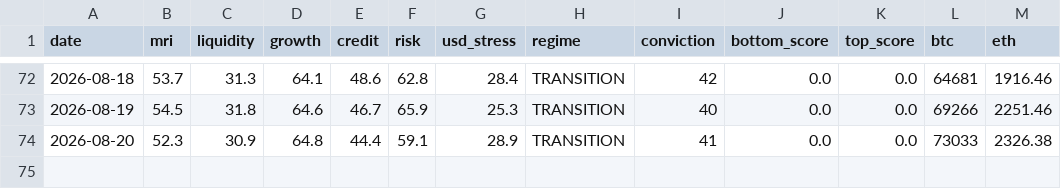
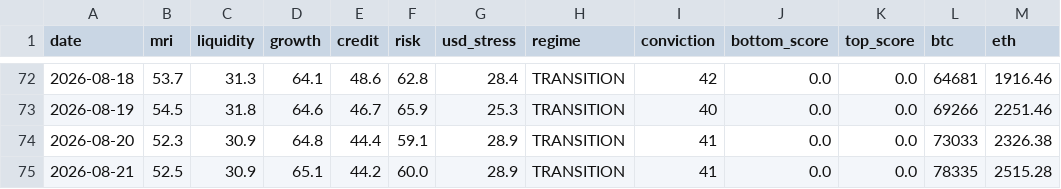
Before and after one commit to noahdeitmerg-svg/makro-dashboard, a CSV file: history.csv, drawn as a sheet; only a part is shown, gaps mark what is left out; the diff names each change by its address in the sheet, - before the commit and + after, or states it on an @@ line.

```diff
--- a/history.csv
+++ b/history.csv
+row 75: 2026-08-21 | 52.5 | 30.9 | 65.1 | 44.2 | 60.0 | 28.9 | TRANSITION | 41 | 0.0 | 0.0 | 78335 | 2515.28
```
Also changed, not shown: 2 other files.
